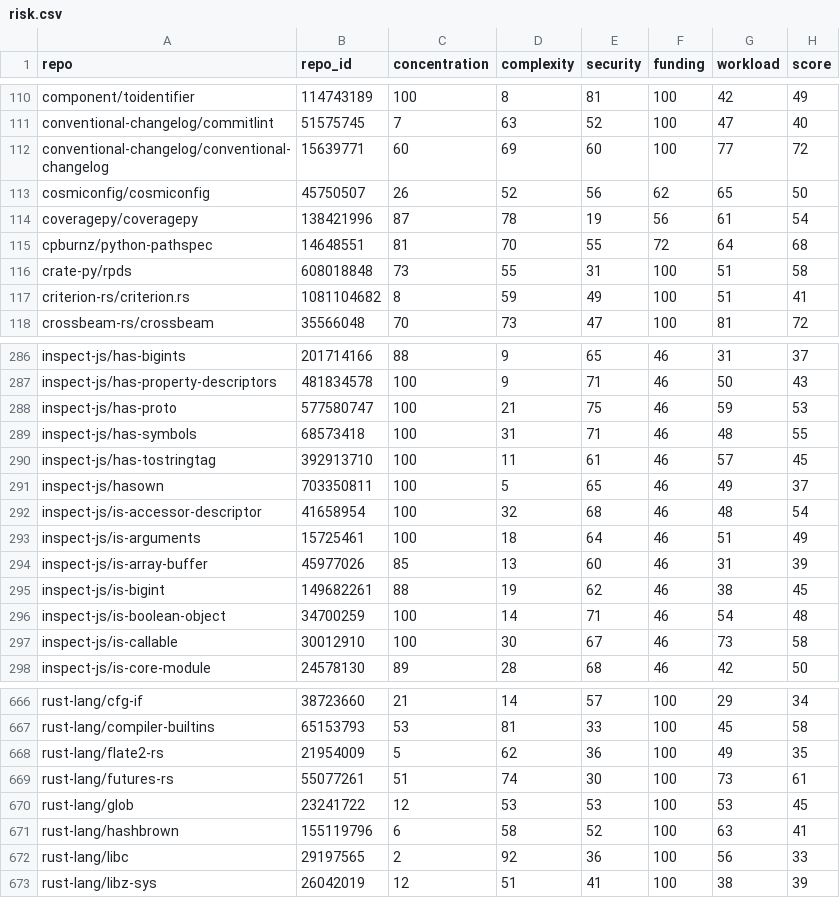
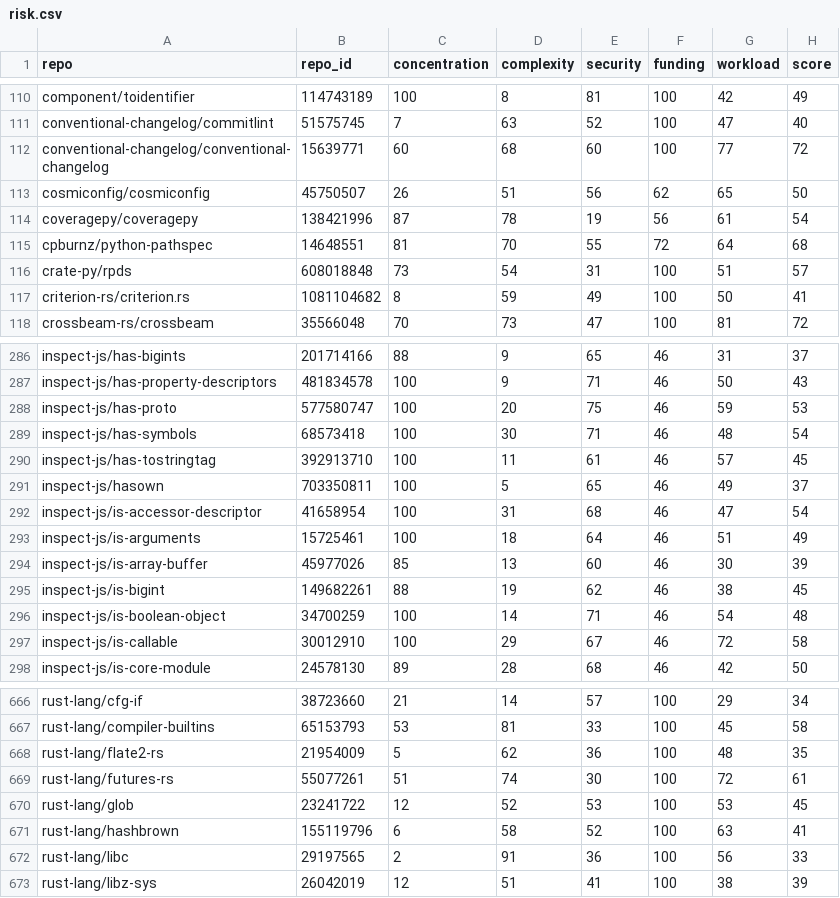
Before and after one commit to osendowment/model, a CSV file: data/risk/risk.csv, drawn as a sheet; only a part is shown, gaps mark what is left out; the diff covers the shown part only.

```diff
--- a/data/risk/risk.csv
+++ b/data/risk/risk.csv
@@ -111,8 +111,8 @@ component/toidentifier,114743189,100,8,81,100,42,49
 conventional-changelog/commitlint,51575745,7,63,52,100,47,40
-conventional-changelog/conventional-changelog,15639771,60,69,60,100,77,72
-cosmiconfig/cosmiconfig,45750507,26,52,56,62,65,50
+conventional-changelog/conventional-changelog,15639771,60,68,60,100,77,72
+cosmiconfig/cosmiconfig,45750507,26,51,56,62,65,50
 coveragepy/coveragepy,138421996,87,78,19,56,61,54
 cpburnz/python-pathspec,14648551,81,70,55,72,64,68
-crate-py/rpds,608018848,73,55,31,100,51,58
-criterion-rs/criterion.rs,1081104682,8,59,49,100,51,41
+crate-py/rpds,608018848,73,54,31,100,51,57
+criterion-rs/criterion.rs,1081104682,8,59,49,100,50,41
 crossbeam-rs/crossbeam,35566048,70,73,47,100,81,72
@@ -287,12 +287,12 @@ inspect-js/has-bigints,201714166,88,9,65,46,31,37
 inspect-js/has-property-descriptors,481834578,100,9,71,46,50,43
-inspect-js/has-proto,577580747,100,21,75,46,59,53
-inspect-js/has-symbols,68573418,100,31,71,46,48,55
+inspect-js/has-proto,577580747,100,20,75,46,59,53
+inspect-js/has-symbols,68573418,100,30,71,46,48,54
 inspect-js/has-tostringtag,392913710,100,11,61,46,57,45
 inspect-js/hasown,703350811,100,5,65,46,49,37
-inspect-js/is-accessor-descriptor,41658954,100,32,68,46,48,54
+inspect-js/is-accessor-descriptor,41658954,100,31,68,46,47,54
 inspect-js/is-arguments,15725461,100,18,64,46,51,49
-inspect-js/is-array-buffer,45977026,85,13,60,46,31,39
+inspect-js/is-array-buffer,45977026,85,13,60,46,30,39
 inspect-js/is-bigint,149682261,88,19,62,46,38,45
 inspect-js/is-boolean-object,34700259,100,14,71,46,54,48
-inspect-js/is-callable,30012910,100,30,67,46,73,58
+inspect-js/is-callable,30012910,100,29,67,46,72,58
 inspect-js/is-core-module,24578130,89,28,68,46,42,50
@@ -667,7 +667,7 @@ rust-lang/cfg-if,38723660,21,14,57,100,29,34
 rust-lang/compiler-builtins,65153793,53,81,33,100,45,58
-rust-lang/flate2-rs,21954009,5,62,36,100,49,35
-rust-lang/futures-rs,55077261,51,74,30,100,73,61
-rust-lang/glob,23241722,12,53,53,100,53,45
+rust-lang/flate2-rs,21954009,5,62,36,100,48,35
+rust-lang/futures-rs,55077261,51,74,30,100,72,61
+rust-lang/glob,23241722,12,52,53,100,53,45
 rust-lang/hashbrown,155119796,6,58,52,100,63,41
-rust-lang/libc,29197565,2,92,36,100,56,33
+rust-lang/libc,29197565,2,91,36,100,56,33
 rust-lang/libz-sys,26042019,12,51,41,100,38,39
```
Also changed, not shown: 134 edited cells elsewhere in this file, data/risk/complexity.csv, data/risk/workload.csv, 3 other files.
